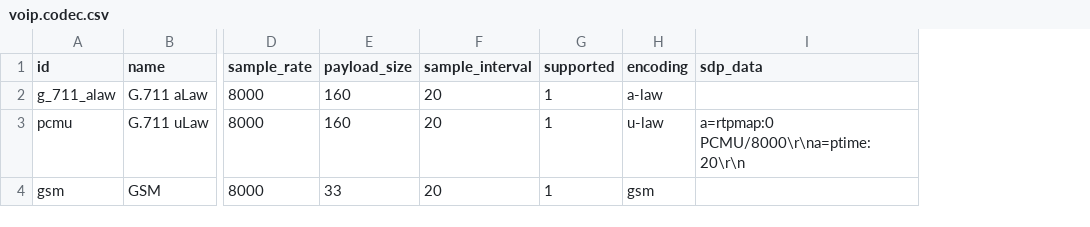
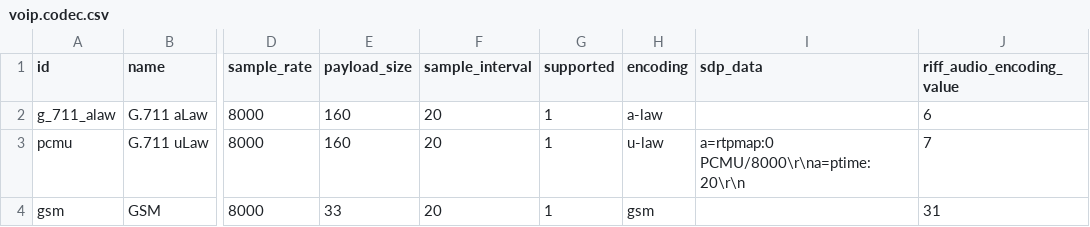
Before and after one commit to SythilTech/Odoo, a CSV file: voip_sip_webrtc/data/voip.codec.csv, drawn as a sheet; only a part is shown, gaps mark what is left out; the diff names each change by its address in the sheet, - before the commit and + after, or states it on an @@ line.

Commit message:
stream recording revamp
* automated call stream is also recorded
* recorded stream data is assigned to each ckient in the call this
apporach supports recording 3+ way calls.
* Call is now created when invite is received, this allow call duration
tracking as well as creates a log of missed calls.
* Fix RIFF header
* allow individual recorded streams to be listened to e.g. if multiple
people speak at once, you can filter out the audio of all others so you
can hear

if I can just get DTLS working I can completly revamp this module into
allow true interconnection between webrtc and external SIP clients.

```diff
--- a/voip_sip_webrtc/data/voip.codec.csv
+++ b/voip_sip_webrtc/data/voip.codec.csv
+column J (riff_audio_encoding_value), rows 2-4: 6 | 7 | 31
```
Also changed, not shown: 8 other files.
